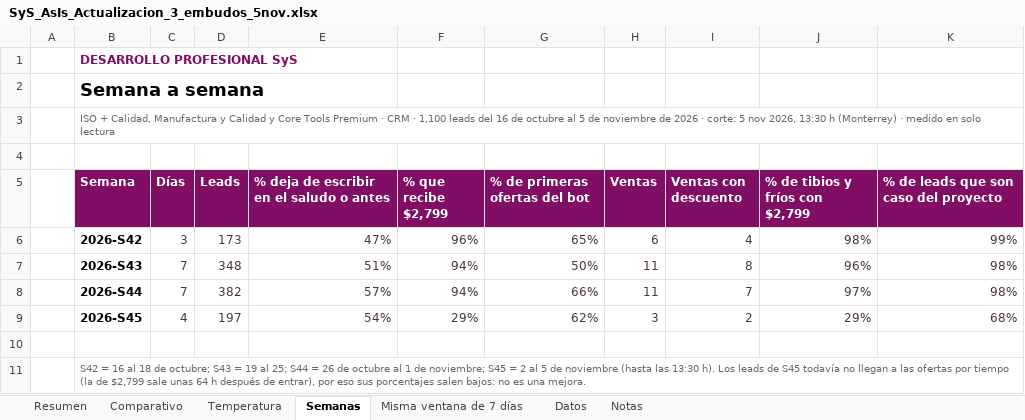
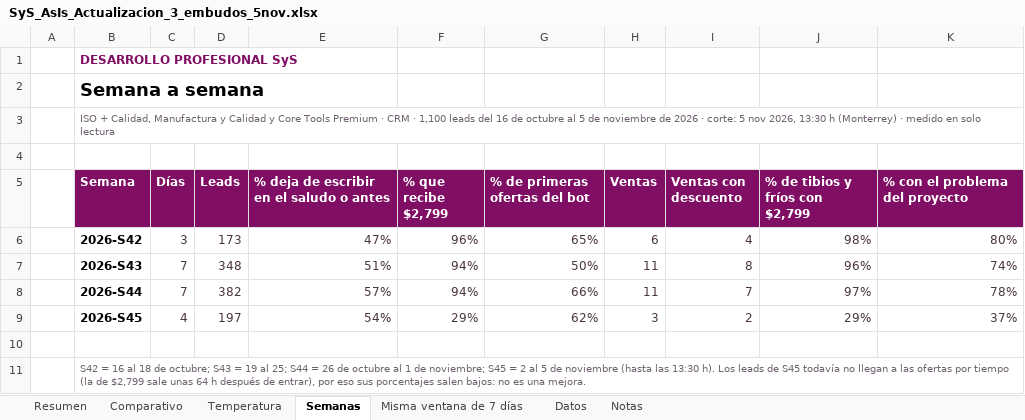
Before and after one commit to Desarrollo-Profesional-SyS/consultas, an Excel workbook: as-is-actualizacion-5nov/SyS_AsIs_Actualizacion_3_embudos_5nov.xlsx, sheet Semanas, drawn as a sheet; values as stored, in another font and other column widths than the file's, no borders; the diff names each change by its address in the sheet, - before the commit and + after, or states it on an @@ line.

```diff
--- a/as-is-actualizacion-5nov/SyS_AsIs_Actualizacion_3_embudos_5nov.xlsx (sheet Semanas)
+++ b/as-is-actualizacion-5nov/SyS_AsIs_Actualizacion_3_embudos_5nov.xlsx (sheet Semanas)
-K5: % de leads que son caso del proyecto
+K5: % con el problema del proyecto
-K6 (% con el problema del proyecto): 99%
+K6 (% con el problema del proyecto): 80%
-K7 (% con el problema del proyecto): 98%
+K7 (% con el problema del proyecto): 74%
-K8 (% con el problema del proyecto): 98%
+K8 (% con el problema del proyecto): 78%
-K9 (% con el problema del proyecto): 68%
+K9 (% con el problema del proyecto): 37%
```
Also changed, not shown: sheet Datos, sheet Resumen, sheet Comparativo, sheet Misma ventana de 7 días, sheet Notas, formulas that keep their value, 6 other files.
